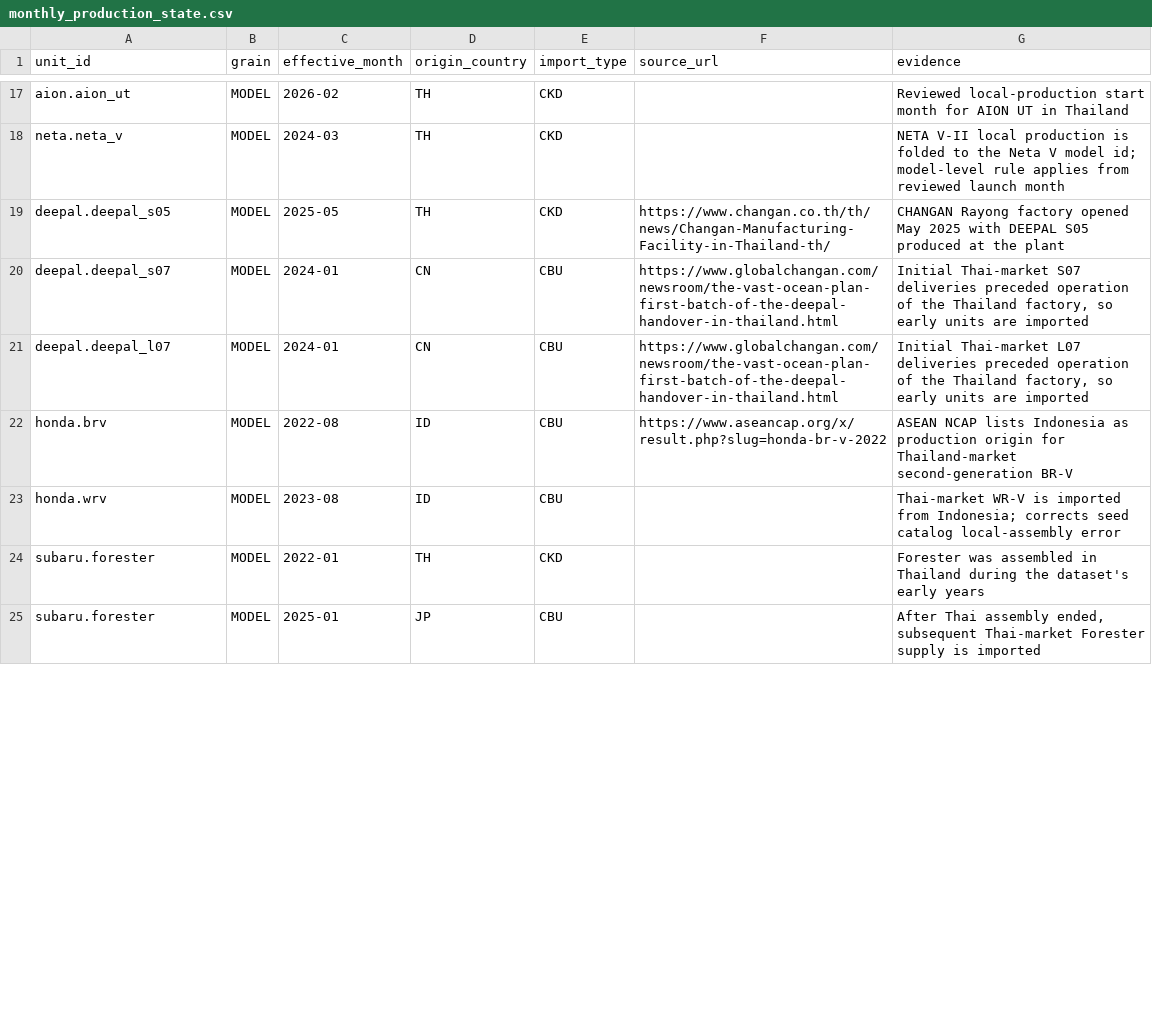
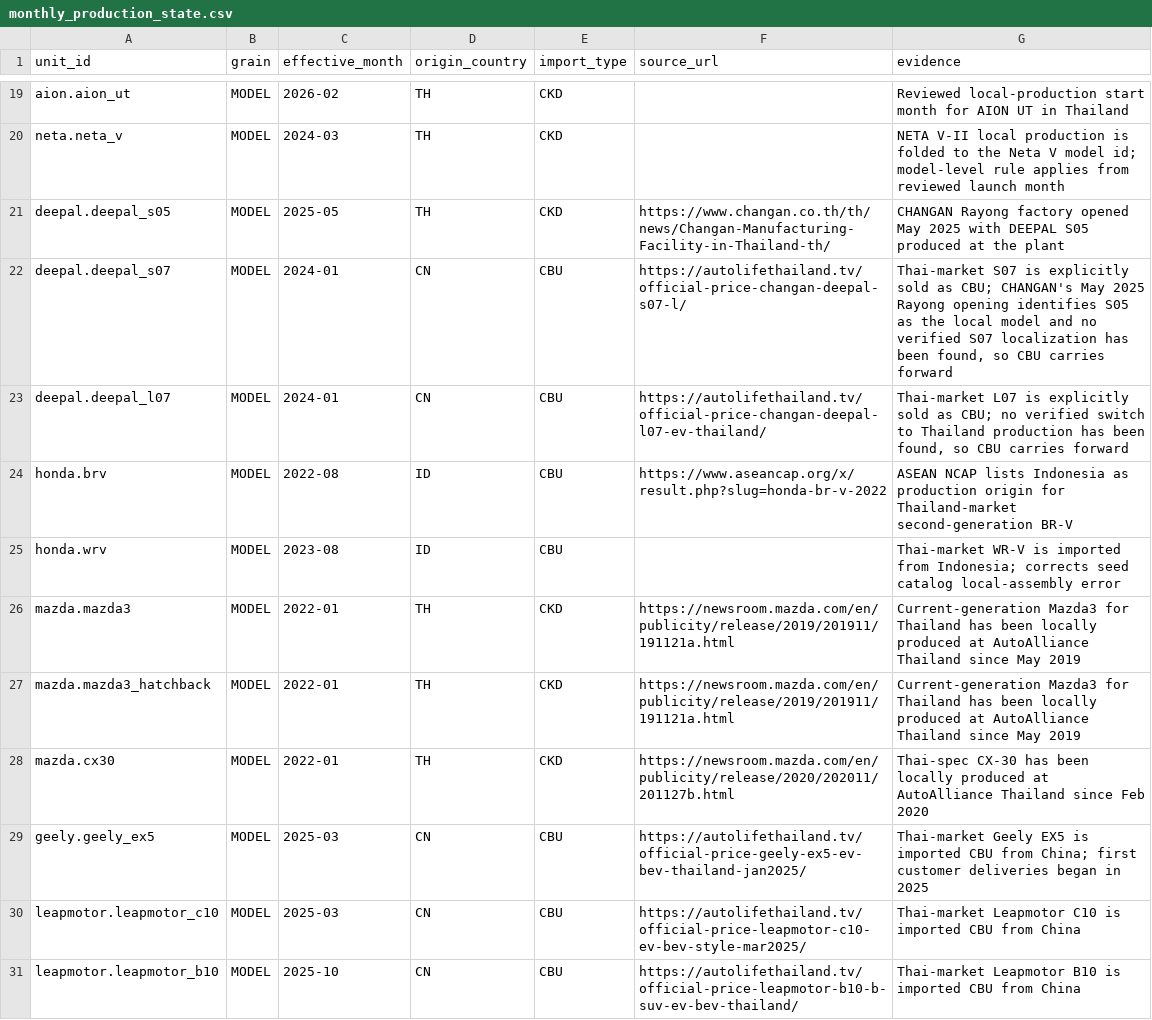
Before and after one commit to smgkikikiki-cloud/vehicle-market-master, a CSV file: data/research/monthly_production_state.csv, drawn as a sheet; only a part is shown, gaps mark what is left out; the shorter side is filled out with more unchanged rows; the diff covers the shown part only.

Commit message:
Sweep production origin and import history

```diff
--- a/data/research/monthly_production_state.csv
+++ b/data/research/monthly_production_state.csv
@@ -19,5 +21,11 @@ unit_id,grain,effective_month,origin_country,import_type,source_url,evidence
 "deepal.deepal_s05",MODEL,2025-05,TH,CKD,"https://www.changan.co.th/th/news/Changan-Manufacturing-Facility-in-Thailand-th/","CHANGAN Rayong factory opened May 2025 with DEEPAL S05 produced at the plant"
-"deepal.deepal_s07",MODEL,2024-01,CN,CBU,"https://www.globalchangan.com/newsroom/the-vast-ocean-plan-first-batch-of-the-deepal-handover-in-thailand.html","Initial Thai-market S07 deliveries preceded operation of the Thailand factory, so early units are imported"
-"deepal.deepal_l07",MODEL,2024-01,CN,CBU,"https://www.globalchangan.com/newsroom/the-vast-ocean-plan-first-batch-of-the-deepal-handover-in-thailand.html","Initial Thai-market L07 deliveries preceded operation of the Thailand factory, so early units are imported"
+"deepal.deepal_s07",MODEL,2024-01,CN,CBU,"https://autolifethailand.tv/official-price-changan-deepal-s07-l/","Thai-market S07 is explicitly sold as CBU; CHANGAN's May 2025 Rayong opening identifies S05 as the local model and no verified S07 localization has been found, so CBU carries forward"
+"deepal.deepal_l07",MODEL,2024-01,CN,CBU,"https://autolifethailand.tv/official-price-changan-deepal-l07-ev-thailand/","Thai-market L07 is explicitly sold as CBU; no verified switch to Thailand production has been found, so CBU carries forward"
 "honda.brv",MODEL,2022-08,ID,CBU,"https://www.aseancap.org/x/result.php?slug=honda-br-v-2022","ASEAN NCAP lists Indonesia as production origin for Thailand-market second-generation BR-V"
 "honda.wrv",MODEL,2023-08,ID,CBU,,"Thai-market WR-V is imported from Indonesia; corrects seed catalog local-assembly error"
+"mazda.mazda3",MODEL,2022-01,TH,CKD,"https://newsroom.mazda.com/en/publicity/release/2019/201911/191121a.html","Current-generation Mazda3 for Thailand has been locally produced at AutoAlliance Thailand since May 2019"
+"mazda.mazda3_hatchback",MODEL,2022-01,TH,CKD,"https://newsroom.mazda.com/en/publicity/release/2019/201911/191121a.html","Current-generation Mazda3 for Thailand has been locally produced at AutoAlliance Thailand since May 2019"
+"mazda.cx30",MODEL,2022-01,TH,CKD,"https://newsroom.mazda.com/en/publicity/release/2020/202011/201127b.html","Thai-spec CX-30 has been locally produced at AutoAlliance Thailand since Feb 2020"
+"geely.geely_ex5",MODEL,2025-03,CN,CBU,"https://autolifethailand.tv/official-price-geely-ex5-ev-bev-thailand-jan2025/","Thai-market Geely EX5 is imported CBU from China; first customer deliveries began in 2025"
+"leapmotor.leapmotor_c10",MODEL,2025-03,CN,CBU,"https://autolifethailand.tv/official-price-leapmotor-c10-ev-bev-style-mar2025/","Thai-market Leapmotor C10 is imported CBU from China"
+"leapmotor.leapmotor_b10",MODEL,2025-10,CN,CBU,"https://autolifethailand.tv/official-price-leapmotor-b10-b-suv-ev-bev-thailand/","Thai-market Leapmotor B10 is imported CBU from China"
```
Also changed, not shown: 19 added rows and 1 moved row elsewhere in this file.
